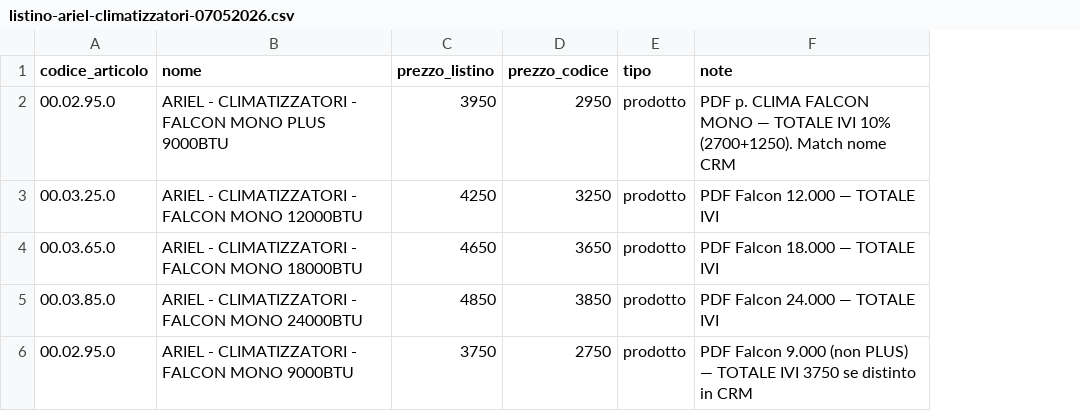
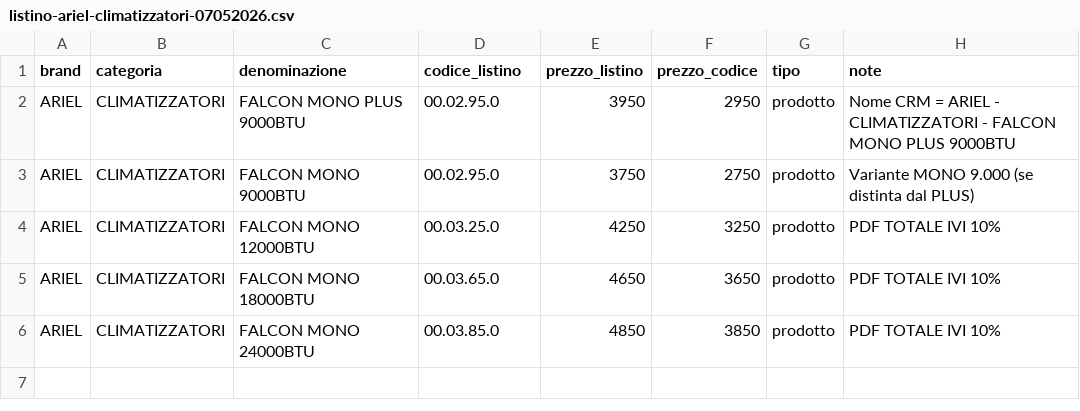
Before and after one commit to carminealvino-ui/ESPOCRM, a CSV file: database/data/listino-ariel-climatizzatori-07052026.csv, drawn as a sheet; removed rows and columns are numbered as before the commit, all else as after; the diff names each change by its address in the sheet, - before the commit and + after, or states it on an @@ line.

```diff
--- a/database/data/listino-ariel-climatizzatori-07052026.csv
+++ b/database/data/listino-ariel-climatizzatori-07052026.csv
+column A (brand), row 2: ARIEL; rows 4-6: all ARIEL
+column B (categoria), row 2: CLIMATIZZATORI; rows 4-6: all CLIMATIZZATORI
+column C (denominazione), row 2: FALCON MONO PLUS 9000BTU; rows 4-6: FALCON MONO 12000BTU | FALCON MONO 18000BTU | FALCON MONO 24000BTU
-column B (nome), rows 2-5: ARIEL - CLIMATIZZATORI - FALCON MONO PLUS 9000BTU | ARIEL - CLIMATIZZATORI - FALCON MONO 12000BTU | ARIEL - CLIMATIZZATORI - FALCON MONO 18000BTU | ARIEL - CLIMATIZZATORI - FALCON MONO 24000BTU
-D1: codice_articolo
+D1: codice_listino
-H2 (note): PDF p. CLIMA FALCON MONO — TOTALE IVI 10% (2700+1250). Match nome CRM
+H2 (note): Nome CRM = ARIEL - CLIMATIZZATORI - FALCON MONO PLUS 9000BTU
+row 3: ARIEL | CLIMATIZZATORI | FALCON MONO 9000BTU | 00.02.95.0 | 3750 | 2750 | prodotto | Variante MONO 9.000 (se distinta dal PLUS)
-H4 (note): PDF Falcon 12.000 — TOTALE IVI
+H4 (note): PDF TOTALE IVI 10%
-H5 (note): PDF Falcon 18.000 — TOTALE IVI
+H5 (note): PDF TOTALE IVI 10%
-H6 (note): PDF Falcon 24.000 — TOTALE IVI
+H6 (note): PDF TOTALE IVI 10%
-row 6: 00.02.95.0 | ARIEL - CLIMATIZZATORI - FALCON MONO 9000BTU | 3750 | 2750 | prodotto | PDF Falcon 9.000 (non PLUS) — TOTALE IVI 3750 se distinto in CRM
```
Also changed, not shown: 3 other files.
